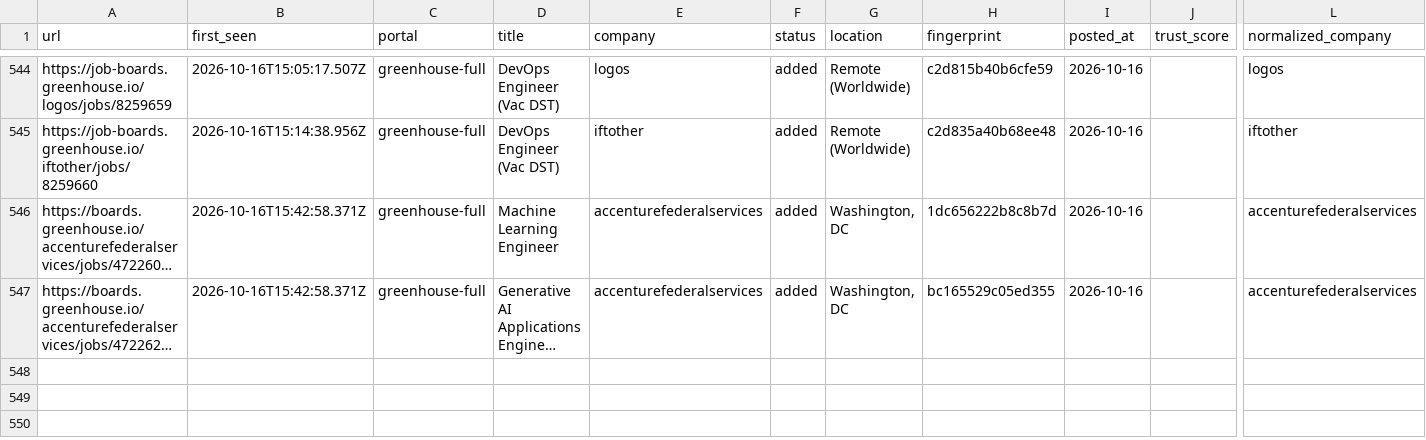
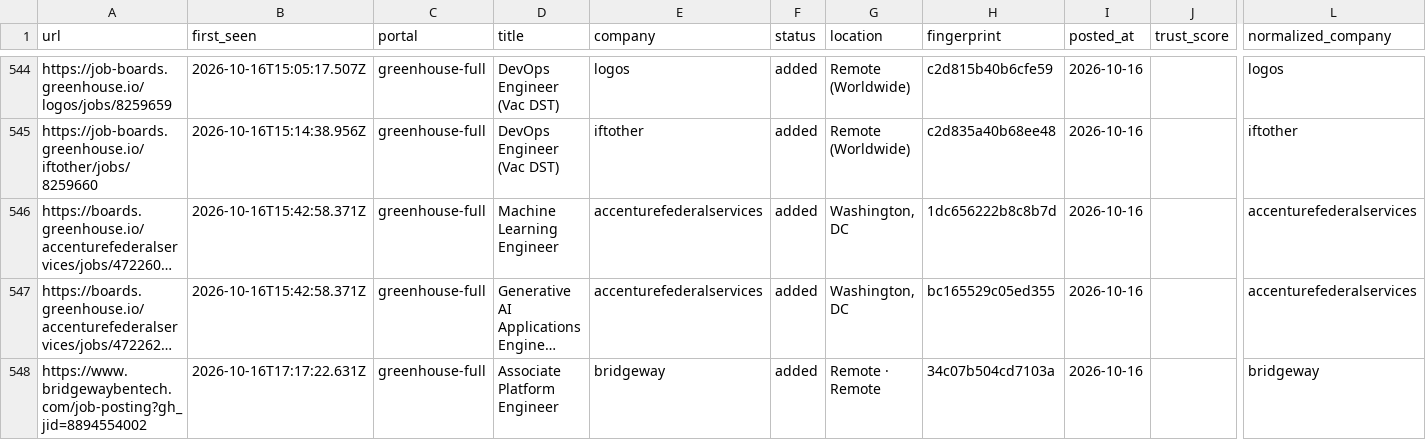
Before and after one commit to manavmalavia18/ghal-scanner, a TSV file: data/scan-history.tsv, drawn as a sheet; only a part is shown, gaps mark what is left out; long unchanged cells end in …; rows hold the shown columns only; the diff names each change by its address in the sheet, - before the commit and + after, or states it on an @@ line.

```diff
--- a/data/scan-history.tsv
+++ b/data/scan-history.tsv
+row 548: https://www.bridgewaybentech.com/job-posting?gh_jid=8894554002 | 2026-10-16T17:17:22.631Z | greenhouse-full | Associate Platform Engineer | bridgeway | added | Remote · Remote | 34c07b504cd7103a | 2026-10-16 |  | bridgeway
```
Also changed, not shown: 3 other files.
